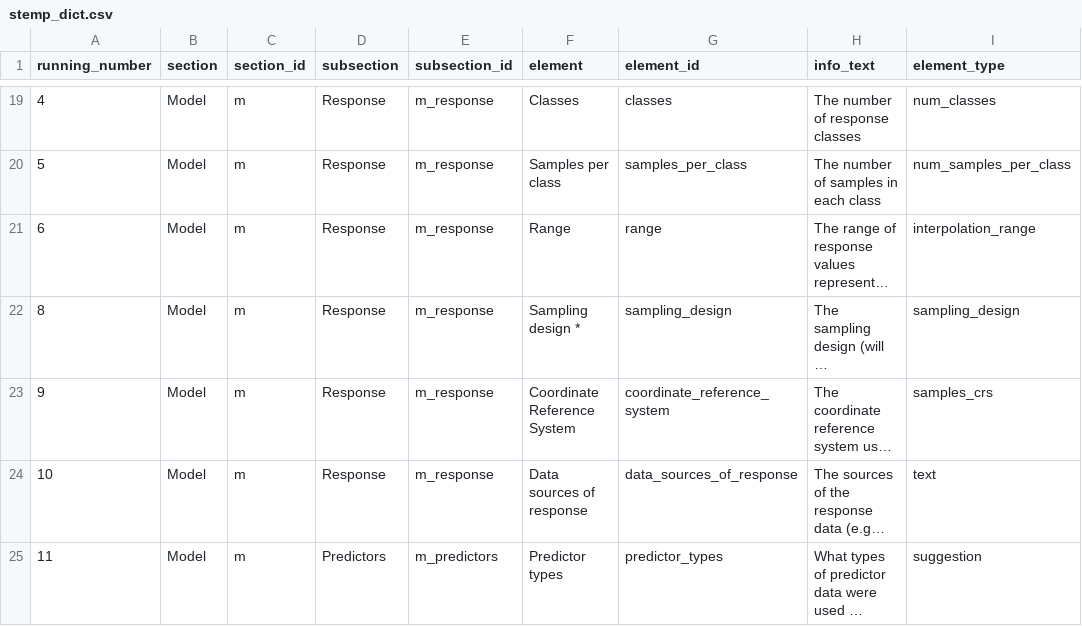
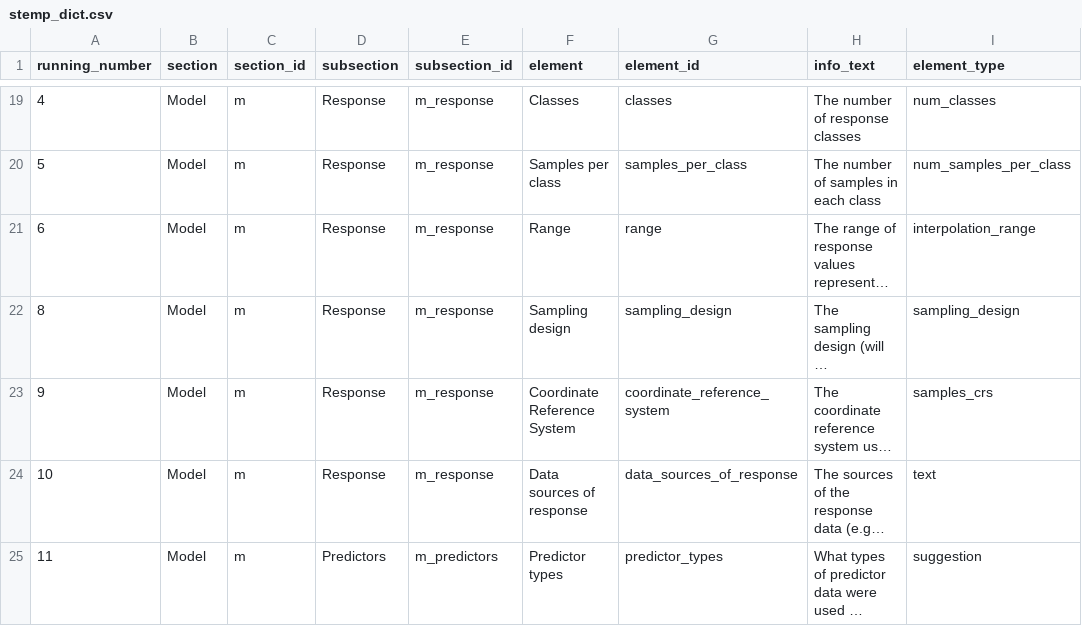
Before and after one commit to LOEK-RS/STeMP, a CSV file: inst/app/www/stemp_dict.csv, drawn as a sheet; only a part is shown, gaps mark what is left out; long unchanged cells end in …; the diff names each change by its address in the sheet, - before the commit and + after, or states it on an @@ line.

Commit message:
flags sampling_design with "*" and removes manually added "*" #70

```diff
--- a/inst/app/www/stemp_dict.csv
+++ b/inst/app/www/stemp_dict.csv
-F22 (element): Sampling design *
+F22 (element): Sampling design
```
Also changed, not shown: 6 other files.
